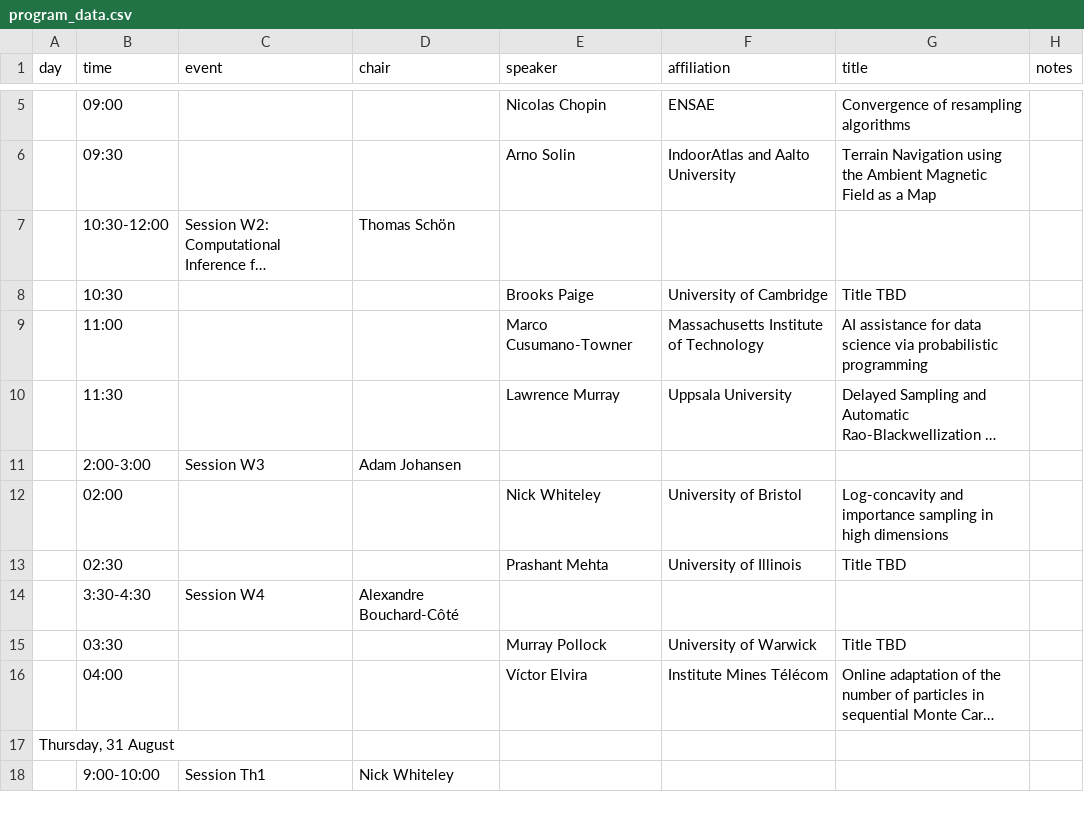
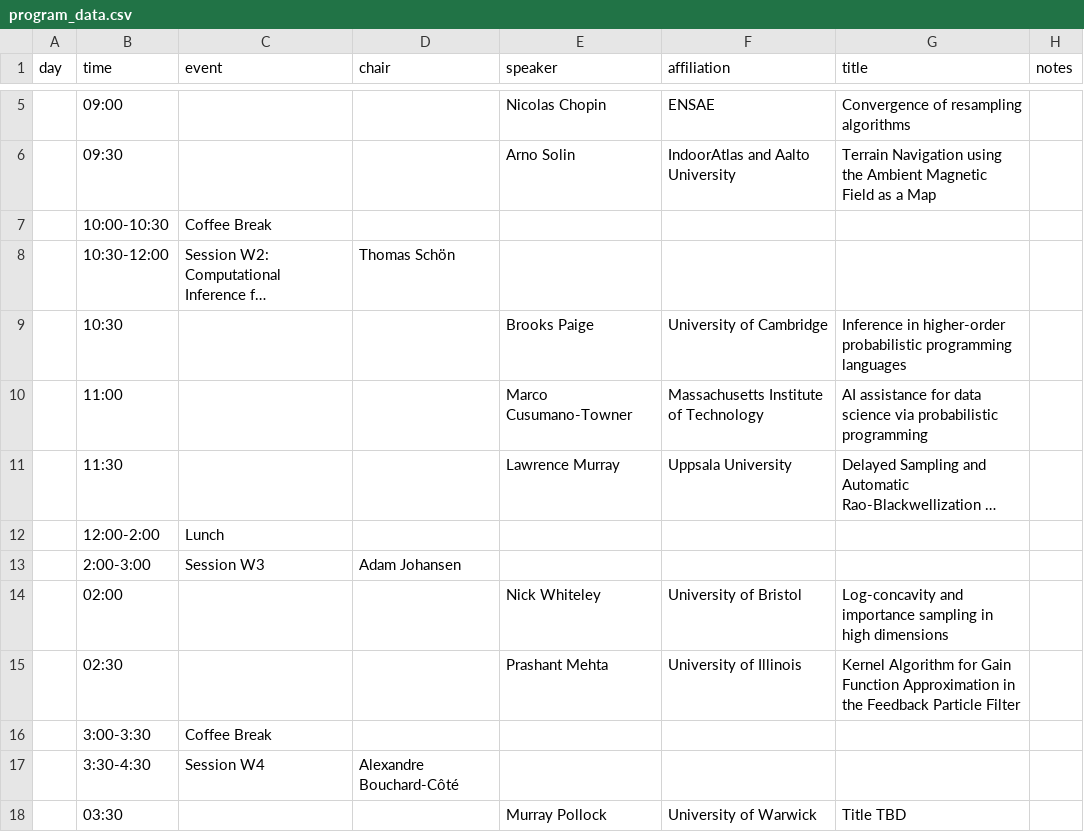
Before and after one commit to alexandrebouchard/smcworkshop, a CSV file: files/program_data.csv, drawn as a sheet; only a part is shown, gaps mark what is left out; the shorter side is filled out with more unchanged rows; long unchanged cells end in …; addresses are those after the commit; the diff covers the shown part only; the diff names each change by its address in the sheet, - before the commit and + after, or states it on an @@ line.

```diff
--- a/files/program_data.csv
+++ b/files/program_data.csv
+row 7:  | 10:00-10:30 | Coffee Break
-G9 (title): Title TBD
+G9 (title): Inference in higher-order probabilistic programming languages
+row 12:  | 12:00-2:00 | Lunch
-G15 (title): Title TBD
+G15 (title): Kernel Algorithm for Gain Function Approximation in the Feedback Particle Filter
+row 16:  | 3:00-3:30 | Coffee Break
```
Also changed, not shown: 5 added rows, 1 removed row and 1 edited cell elsewhere in this file, 8 other files.
